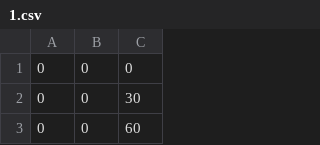
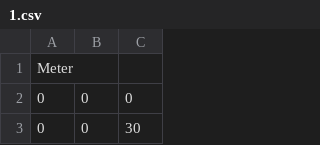
Before and after one commit to kristol07/HW, a CSV file: data/1.csv, drawn as a sheet; only a part is shown; the shorter side is filled out with more unchanged rows; the diff names each change by its address in the sheet, - before the commit and + after, or states it on an @@ line.

```diff
--- a/data/1.csv
+++ b/data/1.csv
+row 1: Meter
```
Also changed, not shown: data/2.csv, data/3.csv, 36 other files.
